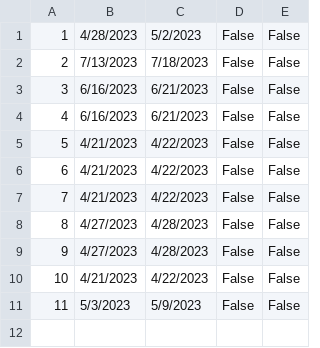
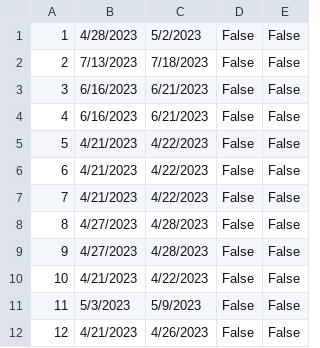
Before and after one commit to pavke02/booking-projekat, a CSV file: SIMS Booking/Resources/Data/cancellations.csv, drawn as a sheet.

```diff
--- a/SIMS Booking/Resources/Data/cancellations.csv
+++ b/SIMS Booking/Resources/Data/cancellations.csv
@@ -11 +11,2 @@
 11|5/3/2023|5/9/2023|False|False
+12|4/21/2023|4/26/2023|False|False
```
Also changed, not shown: 6 other files.
